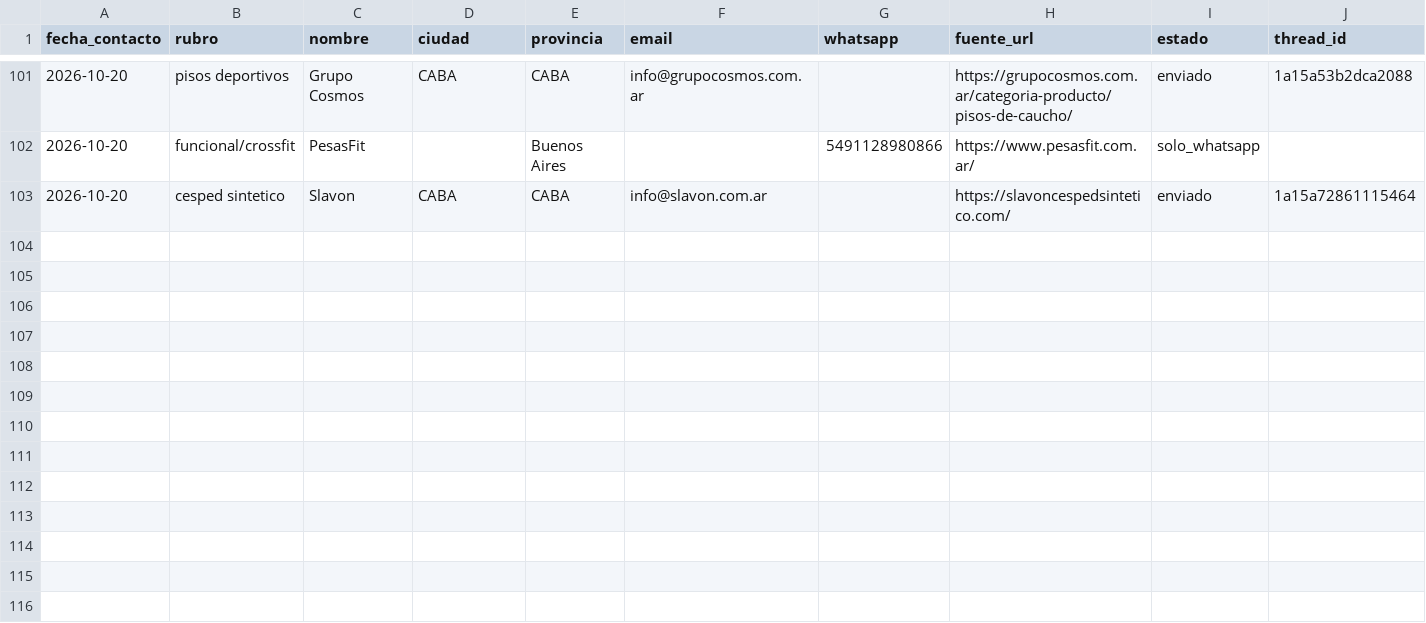
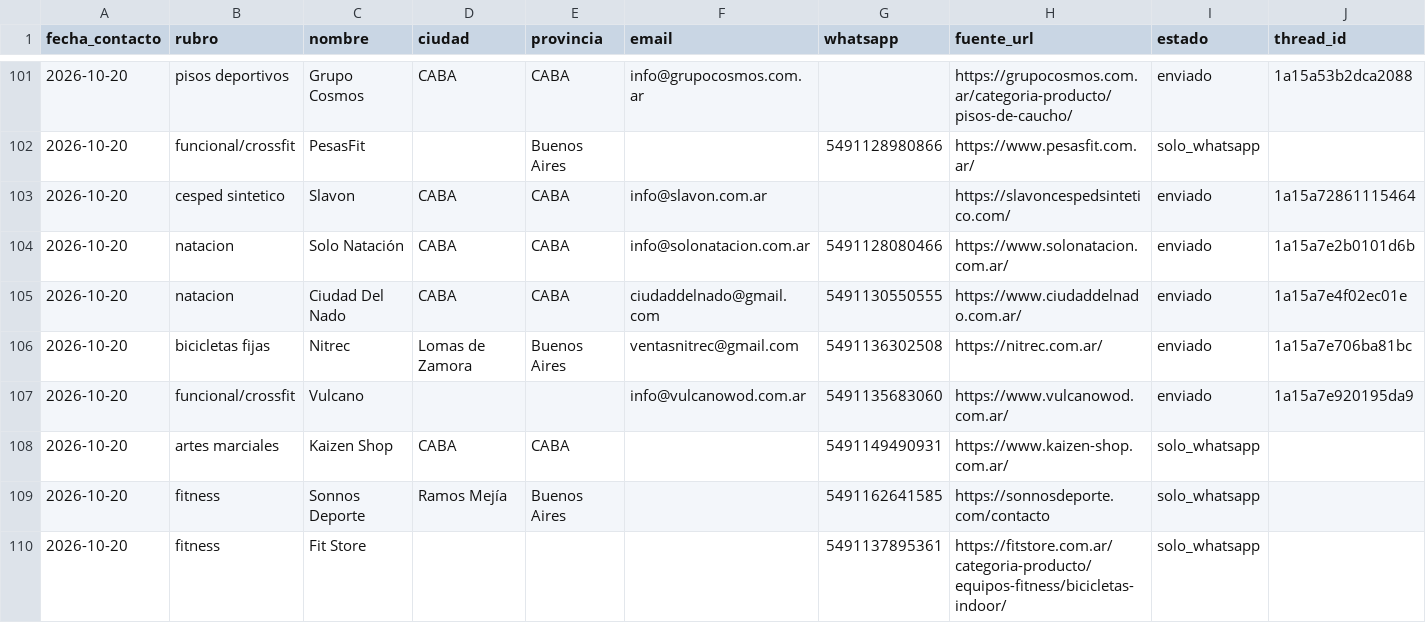
Before and after one commit to lagmannicolas-star/proyecto-fitness, a CSV file: ventas/prospectos-proveedores.csv, drawn as a sheet; only a part is shown, gaps mark what is left out; rows hold the shown columns only; the diff names each change by its address in the sheet, - before the commit and + after, or states it on an @@ line.

```diff
--- a/ventas/prospectos-proveedores.csv
+++ b/ventas/prospectos-proveedores.csv
+row 104: 2026-10-20 | natacion | Solo Natación | CABA | CABA | info@solonatacion.com.ar | 5491128080466 | https://www.solonatacion.com.ar/ | enviado | 1a15a7e2b0101d6b
+row 105: 2026-10-20 | natacion | Ciudad Del Nado | CABA | CABA | ciudaddelnado@gmail.com | 5491130550555 | https://www.ciudaddelnado.com.ar/ | enviado | 1a15a7e4f02ec01e
+row 106: 2026-10-20 | bicicletas fijas | Nitrec | Lomas de Zamora | Buenos Aires | ventasnitrec@gmail.com | 5491136302508 | https://nitrec.com.ar/ | enviado | 1a15a7e706ba81bc
+row 107: 2026-10-20 | funcional/crossfit | Vulcano |  |  | info@vulcanowod.com.ar | 5491135683060 | https://www.vulcanowod.com.ar/ | enviado | 1a15a7e920195da9
+row 108: 2026-10-20 | artes marciales | Kaizen Shop | CABA | CABA |  | 5491149490931 | https://www.kaizen-shop.com.ar/ | solo_whatsapp
+row 109: 2026-10-20 | fitness | Sonnos Deporte | Ramos Mejía | Buenos Aires |  | 5491162641585 | https://sonnosdeporte.com/contacto | solo_whatsapp
+row 110: 2026-10-20 | fitness | Fit Store |  |  |  | 5491137895361 | https://fitstore.com.ar/categoria-producto/equipos-fitness/bicicletas-indoor/ | solo_whatsapp
```
